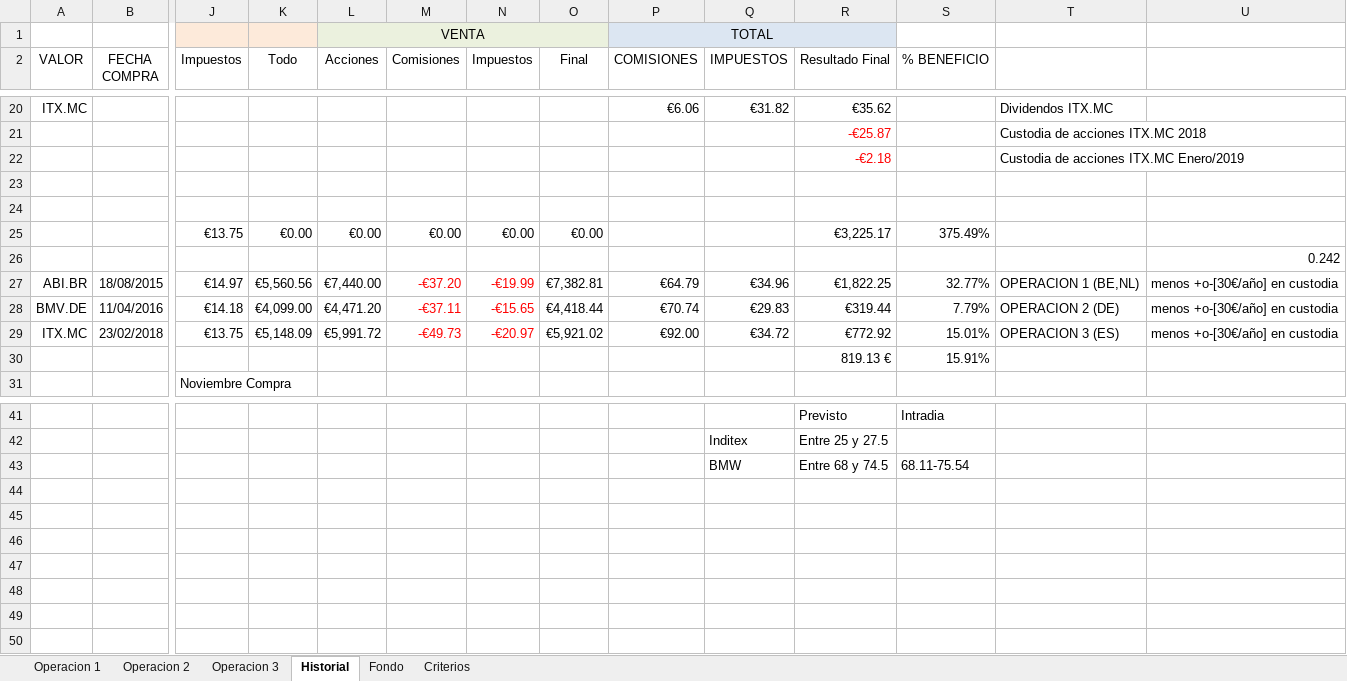
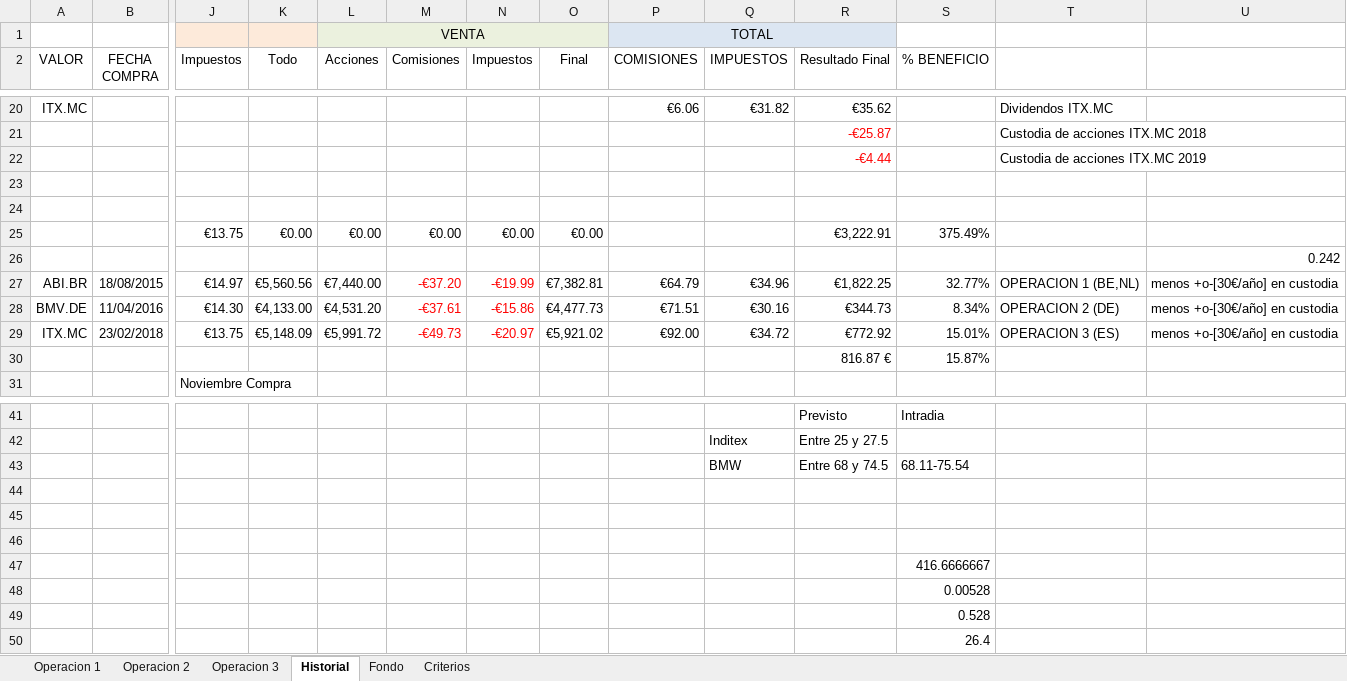
Before and after one commit to mrojassuarez/MRS_Manager, an Excel workbook: 2019/Inversiones.xlsx, sheet Historial, drawn as a sheet; only a part is shown, gaps mark what is left out; values as stored, in another font and other column widths than the file's, no borders; removed rows and columns are numbered as before the commit, all else as after; rows hold the shown columns only; the diff names each change by its address in the sheet, - before the commit and + after, or states it on an @@ line.

```diff
--- a/2019/Inversiones.xlsx (sheet Historial)
+++ b/2019/Inversiones.xlsx (sheet Historial)
-row 22:  |  |  |  |  |  |  |  |  |  | -€2.18 |  | Custodia de acciones ITX.MC Enero/2019
+row 22:  |  |  |  |  |  |  |  |  |  | -€4.44 |  | Custodia de acciones ITX.MC 2019
-R25 (Resultado Final): €3,225.17
+R25 (Resultado Final): €3,222.91
-row 28: BMV.DE | 11/04/2016 | €14.18 | €4,099.00 | €4,471.20 | -€37.11 | -€15.65 | €4,418.44 | €70.74 | €29.83 | €319.44 | 7.79% | OPERACION 2 (DE) | menos +o-[30€/año] en custodia
+row 28: BMV.DE | 11/04/2016 | €14.30 | €4,133.00 | €4,531.20 | -€37.61 | -€15.86 | €4,477.73 | €71.51 | €30.16 | €344.73 | 8.34% | OPERACION 2 (DE) | menos +o-[30€/año] en custodia
-row 30:  |  |  |  |  |  |  |  |  |  | 819.13 € | 15.91%
+row 30:  |  |  |  |  |  |  |  |  |  | 816.87 € | 15.87%
+row 44: (empty)
+row 45: (empty)
+row 46: (empty)
+row 47:  |  |  |  |  |  |  |  |  |  |  | 416.6666667
+row 48:  |  |  |  |  |  |  |  |  |  |  | 0.00528
+row 49:  |  |  |  |  |  |  |  |  |  |  | 0.528
+row 50:  |  |  |  |  |  |  |  |  |  |  | 26.4
```
Also changed, not shown: sheet Operacion 2, 2019/2019.xlsx, Redmine_Manager.xlsx, 1 other file.
